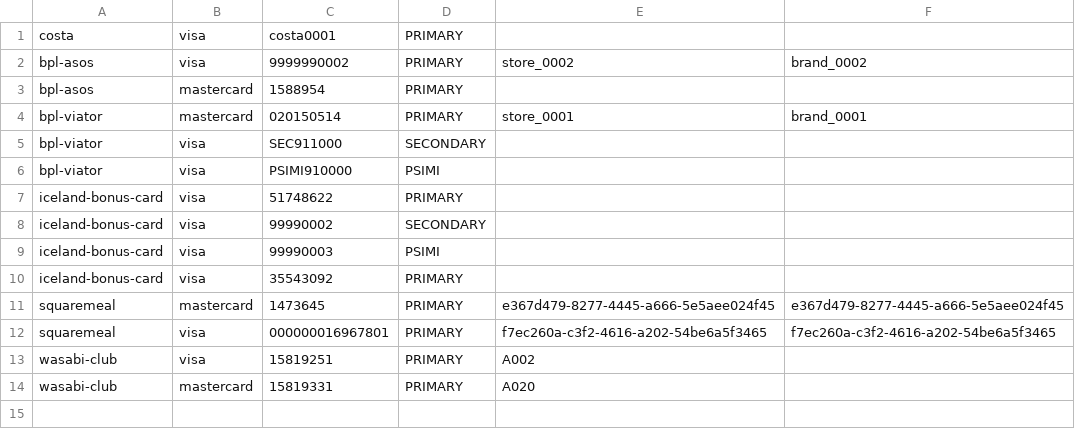
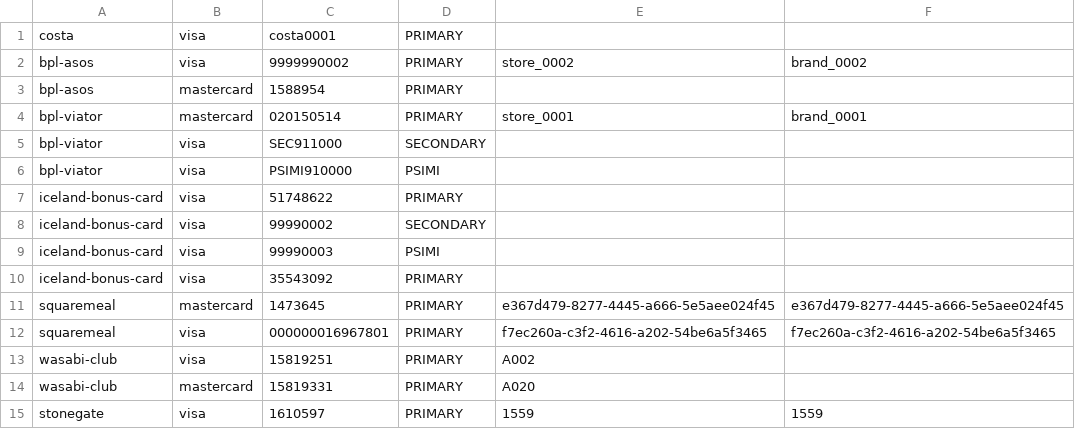
Before and after one commit to piukhq/atalanta, a CSV file: files/perf_mids.csv, drawn as a sheet.

```diff
--- a/files/perf_mids.csv
+++ b/files/perf_mids.csv
@@ -14 +14,2 @@ wasabi-club,visa,15819251,PRIMARY,A002,
 wasabi-club,mastercard,15819331,PRIMARY,A020,
+stonegate,visa,1610597,PRIMARY,1559,1559
```
Also changed, not shown: files/hermes_tokens.csv, 6 other files.
